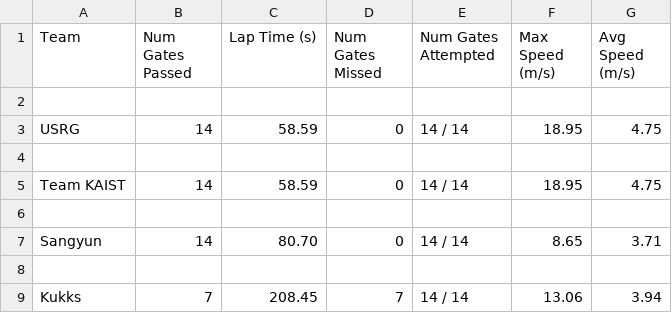
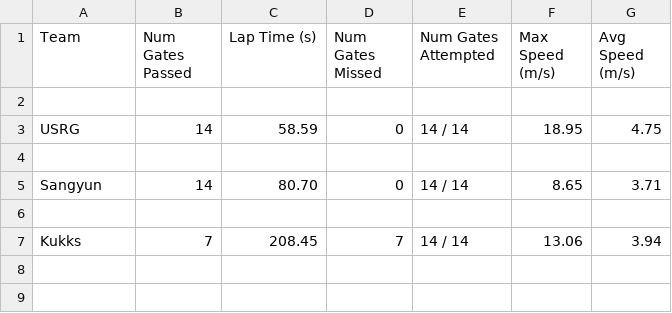
Before and after one commit to microsoft/AirSim-NeurIPS2019-Drone-Racing, a CSV file: _static/data/tier_2.csv, drawn as a sheet.

Commit message:
Removed duplicate entry.

```diff
--- a/_static/data/tier_2.csv
+++ b/_static/data/tier_2.csv
@@ -4,4 +4,2 @@ USRG,14,58.59,0,14 / 14,18.95,4.75
 
-Team KAIST,14,58.59,0,14 / 14,18.95,4.75
-
 Sangyun,14,80.70,0,14 / 14,8.65,3.71
```
